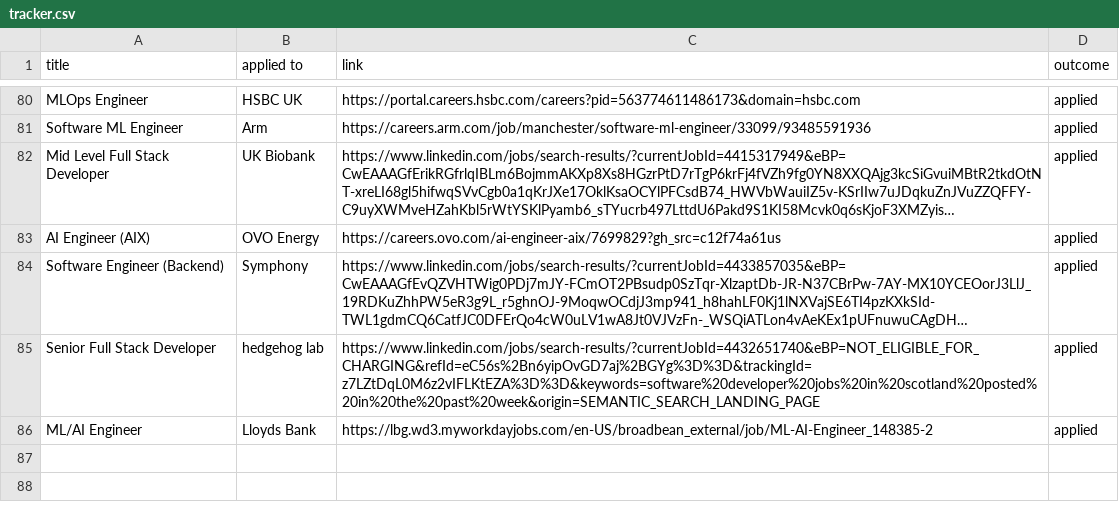
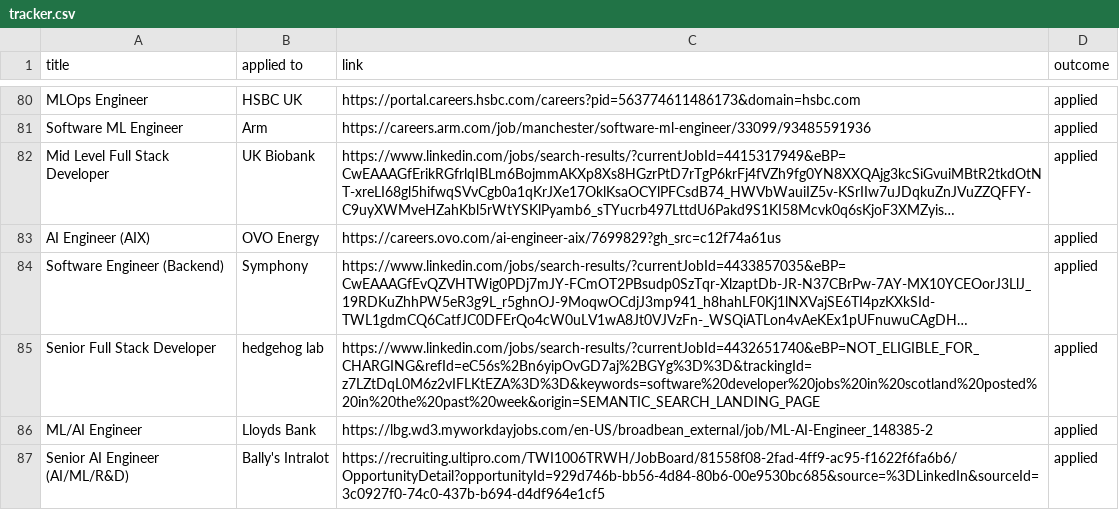
Before and after one commit to ivan020/resume, a CSV file: tracker.csv, drawn as a sheet; only a part is shown, gaps mark what is left out; long unchanged cells end in …; the diff names each change by its address in the sheet, - before the commit and + after, or states it on an @@ line.

```diff
--- a/tracker.csv
+++ b/tracker.csv
+row 87: Senior AI Engineer (AI/ML/R&D) | Bally's Intralot | https://recruiting.ultipro.com/TWI1006TRWH/JobBoard/81558f08-2fad-4ff9-ac95-f1622f6fa6b6/OpportunityDetail?opportunityId=929d746b-bb56-4d84-80b6-00e9530bc685&source=%3DLinkedIn&sourceId=3c0927f0-74c0-437b-b694-d4df964e1cf5 | applied
```
Also changed, not shown: 2 other files.
